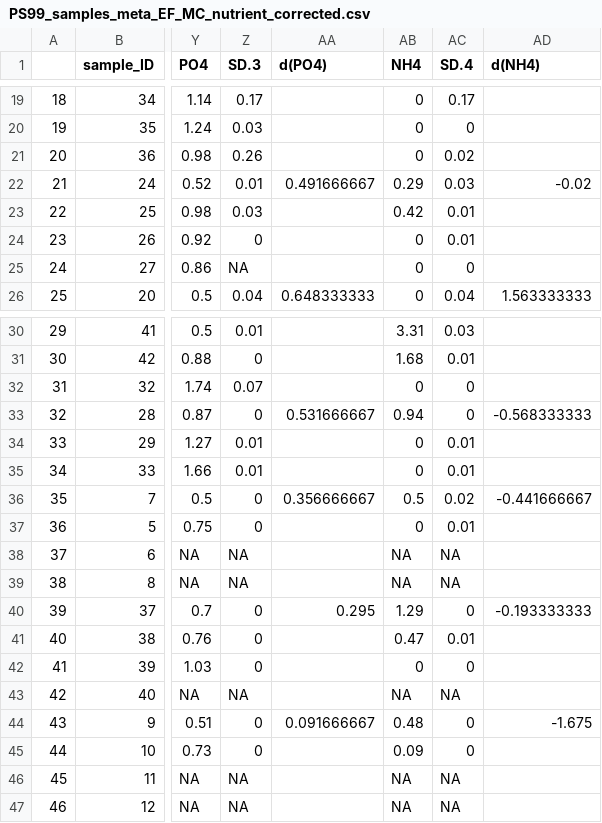
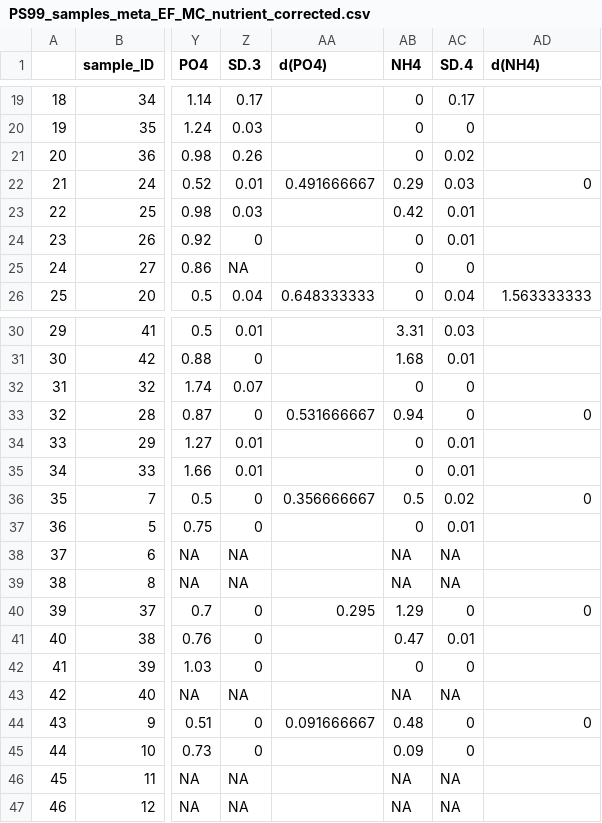
Before and after one commit to edfadeev/FramStrait-counts, a CSV file: Rwork/PS99_samples_meta_EF_MC_nutrient_corrected.csv, drawn as a sheet; only a part is shown, gaps mark what is left out; the diff names each change by its address in the sheet, - before the commit and + after, or states it on an @@ line.

Commit message:
Added depth profiles to script, in a new script: Figures_and_statistics_by_EF_MC_05.08.19.R, and corrected the consumed NH4 values in the metadata

```diff
--- a/Rwork/PS99_samples_meta_EF_MC_nutrient_corrected.csv
+++ b/Rwork/PS99_samples_meta_EF_MC_nutrient_corrected.csv
-AD22 (d(NH4)): -0.02
+AD22 (d(NH4)): 0
-AD33 (d(NH4)): -0.568333333
+AD33 (d(NH4)): 0
-AD36 (d(NH4)): -0.441666667
+AD36 (d(NH4)): 0
-AD40 (d(NH4)): -0.193333333
+AD40 (d(NH4)): 0
-AD44 (d(NH4)): -1.675
+AD44 (d(NH4)): 0
```
Also changed, not shown: 1 other file.
